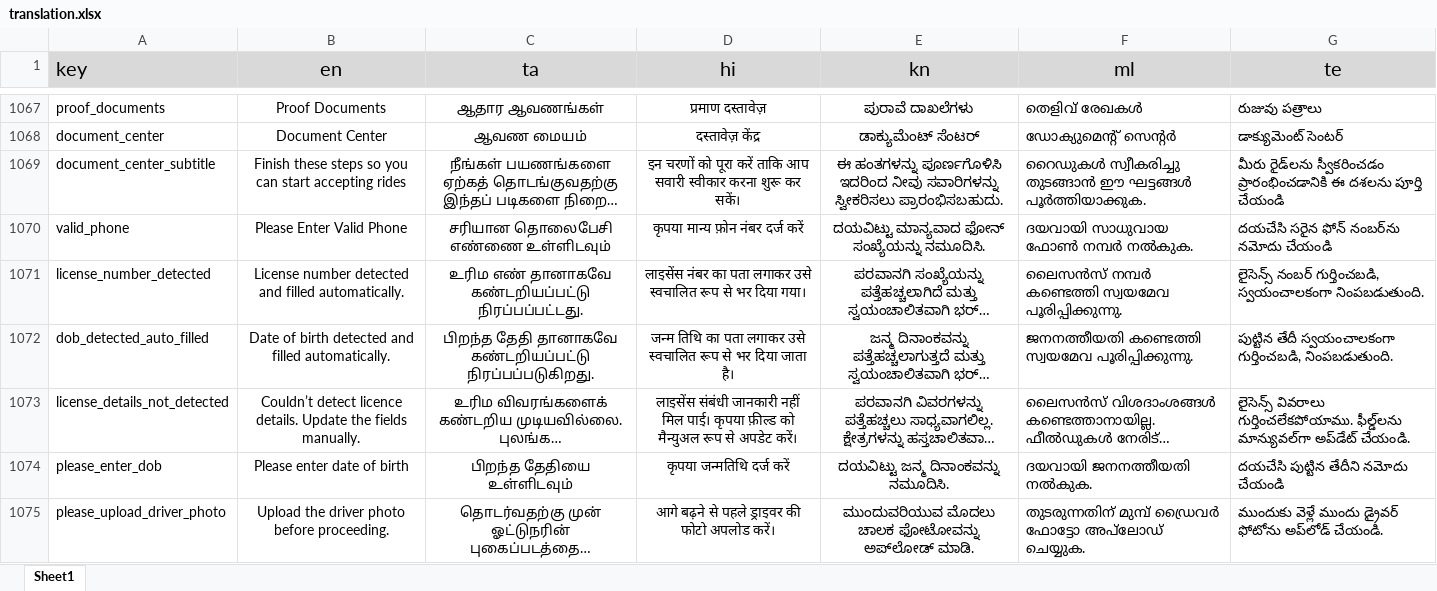
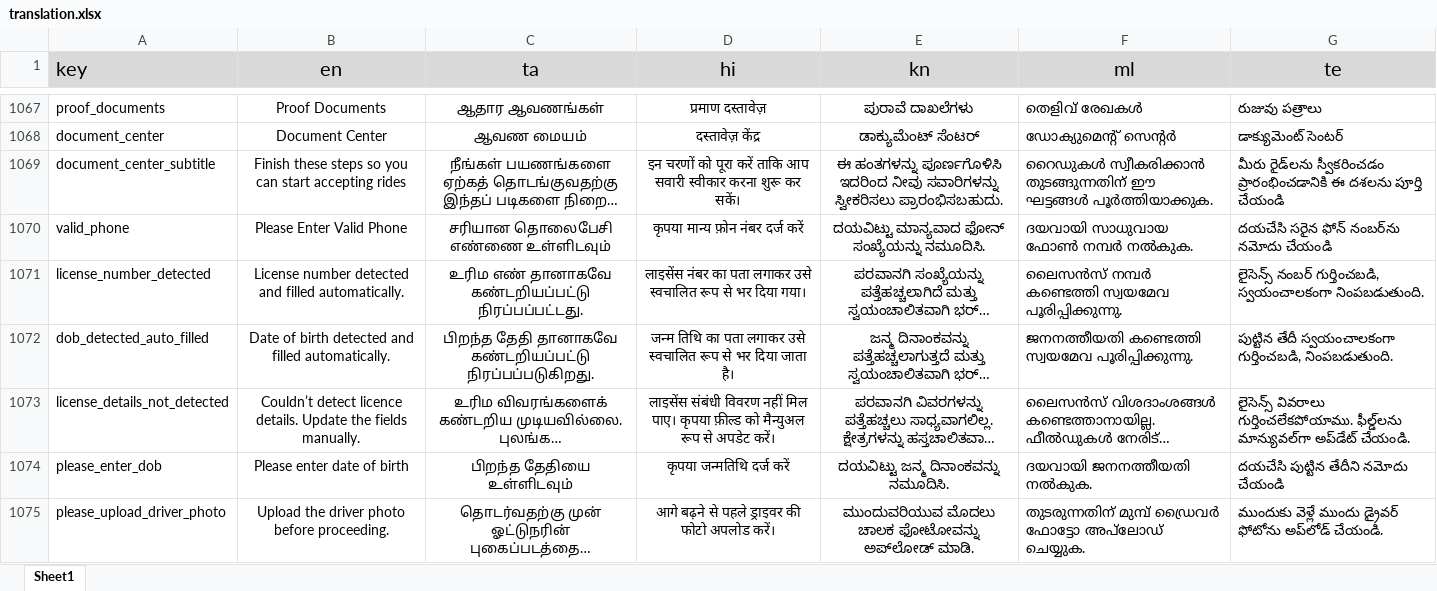
Before and after one commit to Sivaaiyammal/rider_app, an Excel workbook: PublicCustomerApp/src/python/translation.xlsx, sheet Sheet1, drawn as a sheet; only a part is shown, gaps mark what is left out; long unchanged cells end in …; values as stored, in another font and other column widths than the file's, no borders; charts and pictures not drawn; the diff covers the shown part only; the diff names each change by its address in the sheet, - before the commit and + after, or states it on an @@ line.

```diff
--- a/PublicCustomerApp/src/python/translation.xlsx (sheet Sheet1)
+++ b/PublicCustomerApp/src/python/translation.xlsx (sheet Sheet1)
-F1069 (ml): റൈഡുകൾ സ്വീകരിച്ചു തുടങ്ങാൻ ഈ ഘട്ടങ്ങൾ…
+F1069 (ml): റൈഡുകൾ സ്വീകരിക്കാൻ തുടങ്ങുന്നതിന് ഈ ഘട്ടങ്ങൾ…
-D1073 (hi): लाइसेंस संबंधी जानकारी नहीं मिल पाई। कृपया फ़ील्ड…
+D1073 (hi): लाइसेंस संबंधी विवरण नहीं मिल पाए। कृपया फ़ील्ड…
```
Also changed, not shown: 19 added rows and 74 edited cells elsewhere in this sheet, 10 other files.
